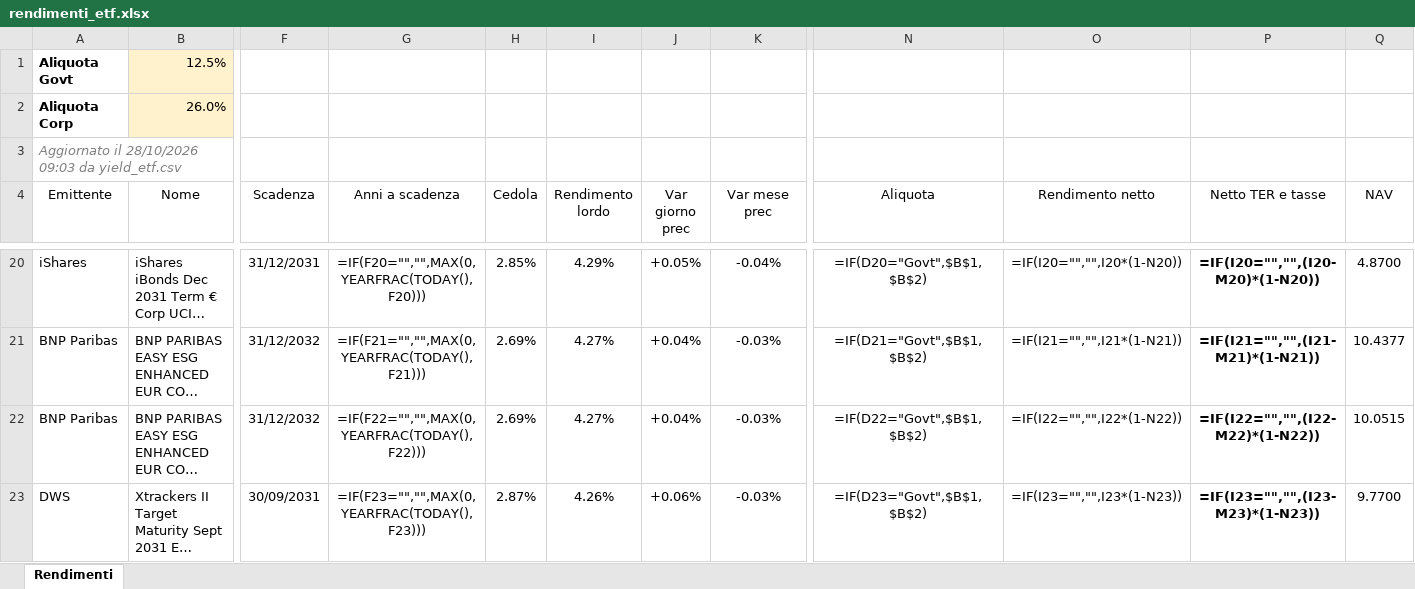
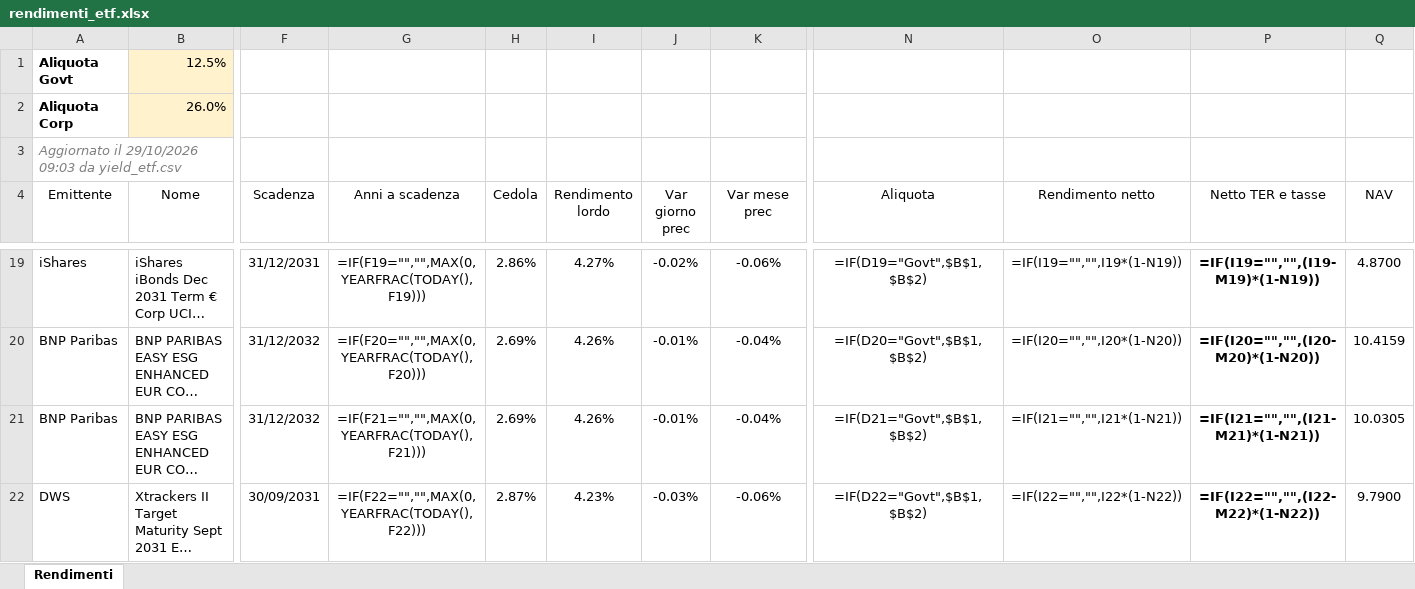
Before and after one commit to FedeGambe/Target_Maturity_ETF_Planner, an Excel workbook: data/rendimenti_etf.xlsx, sheet Rendimenti, drawn as a sheet; only a part is shown, gaps mark what is left out; long unchanged cells end in …; values as stored, in another font and other column widths than the file's, no borders; formulas without a stored value are shown as written; conditional formats and table styles not drawn; addresses are those after the commit; the diff covers the shown part only; the diff names each change by its address in the sheet, - before the commit and + after, or states it on an @@ line.

Commit message:
Aggiorna yield_etf 29/10/2026

```diff
--- a/data/rendimenti_etf.xlsx (sheet Rendimenti)
+++ b/data/rendimenti_etf.xlsx (sheet Rendimenti)
-A3 (Emittente): Aggiornato il 28/10/2026 09:03 da…
+A3 (Emittente): Aggiornato il 29/10/2026 09:03 da…
-G19 (Anni a scadenza): =IF(F20="","",MAX(0,YEARFRAC(TODAY(),F20)))
+G19 (Anni a scadenza): =IF(F19="","",MAX(0,YEARFRAC(TODAY(),F19)))
-H19 (Cedola): 2.85%
+H19 (Cedola): 2.86%
-I19 (Rendimento lordo): 4.29%
+I19 (Rendimento lordo): 4.27%
-J19 (Var giorno prec): +0.05%
+J19 (Var giorno prec): -0.02%
-K19 (Var mese prec): -0.04%
+K19 (Var mese prec): -0.06%
-N19 (Aliquota): =IF(D20="Govt",$B$1,$B$2)
+N19 (Aliquota): =IF(D19="Govt",$B$1,$B$2)
-O19 (Rendimento netto): =IF(I20="","",I20*(1-N20))
+O19 (Rendimento netto): =IF(I19="","",I19*(1-N19))
-P19 (Netto TER e tasse): =IF(I20="","",(I20-M20)*(1-N20))
+P19 (Netto TER e tasse): =IF(I19="","",(I19-M19)*(1-N19))
-G20 (Anni a scadenza): =IF(F21="","",MAX(0,YEARFRAC(TODAY(),F21)))
+G20 (Anni a scadenza): =IF(F20="","",MAX(0,YEARFRAC(TODAY(),F20)))
-I20:I21 (Rendimento lordo): 4.27%
+I20:I21 (Rendimento lordo): 4.26%
-J20:J21 (Var giorno prec): +0.04%
+J20:J21 (Var giorno prec): -0.01%
-K20:K21 (Var mese prec): -0.03%
+K20:K21 (Var mese prec): -0.04%
-N20 (Aliquota): =IF(D21="Govt",$B$1,$B$2)
+N20 (Aliquota): =IF(D20="Govt",$B$1,$B$2)
-O20 (Rendimento netto): =IF(I21="","",I21*(1-N21))
+O20 (Rendimento netto): =IF(I20="","",I20*(1-N20))
-P20 (Netto TER e tasse): =IF(I21="","",(I21-M21)*(1-N21))
+P20 (Netto TER e tasse): =IF(I20="","",(I20-M20)*(1-N20))
-Q20 (NAV): 10.4377
+Q20 (NAV): 10.4159
-G21 (Anni a scadenza): =IF(F22="","",MAX(0,YEARFRAC(TODAY(),F22)))
+G21 (Anni a scadenza): =IF(F21="","",MAX(0,YEARFRAC(TODAY(),F21)))
-N21 (Aliquota): =IF(D22="Govt",$B$1,$B$2)
+N21 (Aliquota): =IF(D21="Govt",$B$1,$B$2)
-O21 (Rendimento netto): =IF(I22="","",I22*(1-N22))
+O21 (Rendimento netto): =IF(I21="","",I21*(1-N21))
-P21 (Netto TER e tasse): =IF(I22="","",(I22-M22)*(1-N22))
+P21 (Netto TER e tasse): =IF(I21="","",(I21-M21)*(1-N21))
-Q21 (NAV): 10.0515
+Q21 (NAV): 10.0305
-G22 (Anni a scadenza): =IF(F23="","",MAX(0,YEARFRAC(TODAY(),F23)))
+G22 (Anni a scadenza): =IF(F22="","",MAX(0,YEARFRAC(TODAY(),F22)))
-I22 (Rendimento lordo): 4.26%
+I22 (Rendimento lordo): 4.23%
-J22 (Var giorno prec): +0.06%
+J22 (Var giorno prec): -0.03%
-K22 (Var mese prec): -0.03%
+K22 (Var mese prec): -0.06%
-N22 (Aliquota): =IF(D23="Govt",$B$1,$B$2)
+N22 (Aliquota): =IF(D22="Govt",$B$1,$B$2)
-O22 (Rendimento netto): =IF(I23="","",I23*(1-N23))
+O22 (Rendimento netto): =IF(I22="","",I22*(1-N22))
-P22 (Netto TER e tasse): =IF(I23="","",(I23-M23)*(1-N23))
+P22 (Netto TER e tasse): =IF(I22="","",(I22-M22)*(1-N22))
-Q22 (NAV): 9.7700
+Q22 (NAV): 9.7900
```
Also changed, not shown: 11 added rows, 11 removed rows and 241 edited cells elsewhere in this sheet, 2 other files.
